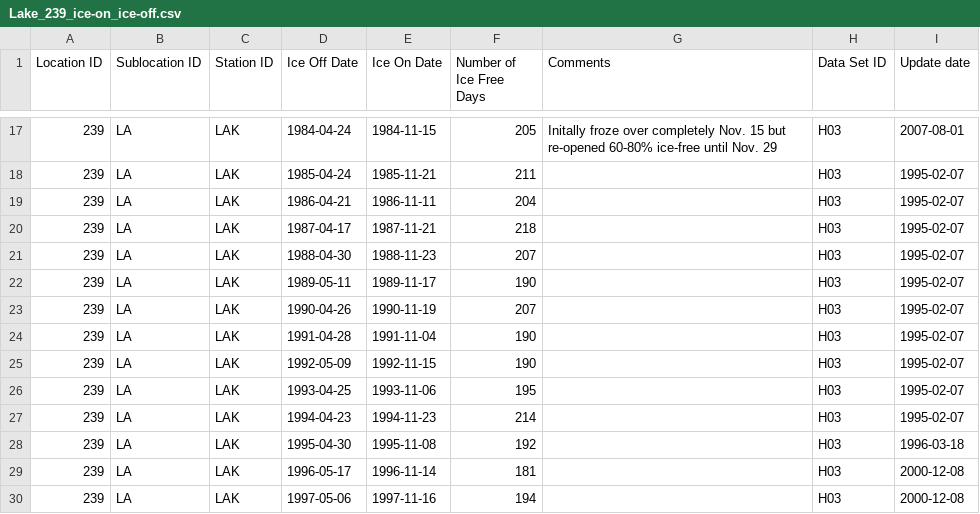
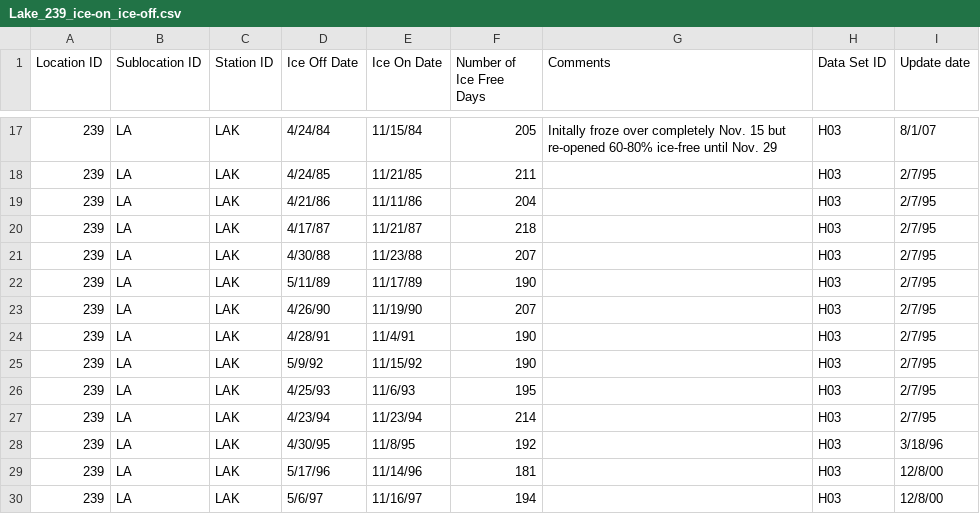
Before and after one commit to biogeochemistry/MyLake_Lake-227, a CSV file: Postproc_code/L227/Lake_239_ice-on_ice-off.csv, drawn as a sheet; only a part is shown, gaps mark what is left out; the diff covers the shown part only.

```diff
--- a/Postproc_code/L227/Lake_239_ice-on_ice-off.csv
+++ b/Postproc_code/L227/Lake_239_ice-on_ice-off.csv
@@ -17,14 +17,14 @@ Location ID,Sublocation ID,Station ID,Ice Off Date,Ice On Date,Number of Ice Fre
-239,LA,LAK,1984-04-24,1984-11-15,205,Initally froze over completely Nov. 15 but re-opened 60-80% ice-free until Nov. 29,H03,2007-08-01
-239,LA,LAK,1985-04-24,1985-11-21,211,,H03,1995-02-07
-239,LA,LAK,1986-04-21,1986-11-11,204,,H03,1995-02-07
-239,LA,LAK,1987-04-17,1987-11-21,218,,H03,1995-02-07
-239,LA,LAK,1988-04-30,1988-11-23,207,,H03,1995-02-07
-239,LA,LAK,1989-05-11,1989-11-17,190,,H03,1995-02-07
-239,LA,LAK,1990-04-26,1990-11-19,207,,H03,1995-02-07
-239,LA,LAK,1991-04-28,1991-11-04,190,,H03,1995-02-07
-239,LA,LAK,1992-05-09,1992-11-15,190,,H03,1995-02-07
-239,LA,LAK,1993-04-25,1993-11-06,195,,H03,1995-02-07
-239,LA,LAK,1994-04-23,1994-11-23,214,,H03,1995-02-07
-239,LA,LAK,1995-04-30,1995-11-08,192,,H03,1996-03-18
-239,LA,LAK,1996-05-17,1996-11-14,181,,H03,2000-12-08
-239,LA,LAK,1997-05-06,1997-11-16,194,,H03,2000-12-08
+239,LA,LAK,4/24/84,11/15/84,205,Initally froze over completely Nov. 15 but re-opened 60-80% ice-free until Nov. 29,H03,8/1/07
+239,LA,LAK,4/24/85,11/21/85,211,,H03,2/7/95
+239,LA,LAK,4/21/86,11/11/86,204,,H03,2/7/95
+239,LA,LAK,4/17/87,11/21/87,218,,H03,2/7/95
+239,LA,LAK,4/30/88,11/23/88,207,,H03,2/7/95
+239,LA,LAK,5/11/89,11/17/89,190,,H03,2/7/95
+239,LA,LAK,4/26/90,11/19/90,207,,H03,2/7/95
+239,LA,LAK,4/28/91,11/4/91,190,,H03,2/7/95
+239,LA,LAK,5/9/92,11/15/92,190,,H03,2/7/95
+239,LA,LAK,4/25/93,11/6/93,195,,H03,2/7/95
+239,LA,LAK,4/23/94,11/23/94,214,,H03,2/7/95
+239,LA,LAK,4/30/95,11/8/95,192,,H03,3/18/96
+239,LA,LAK,5/17/96,11/14/96,181,,H03,12/8/00
+239,LA,LAK,5/6/97,11/16/97,194,,H03,12/8/00
```
Also changed, not shown: 6 added rows and 87 edited cells elsewhere in this file, Postproc_code/L227/Observed_Temperature.csv, Postproc_code/L227/Stoichiometry/NP_Stoichiometry_L227.csv, 3 other files.
